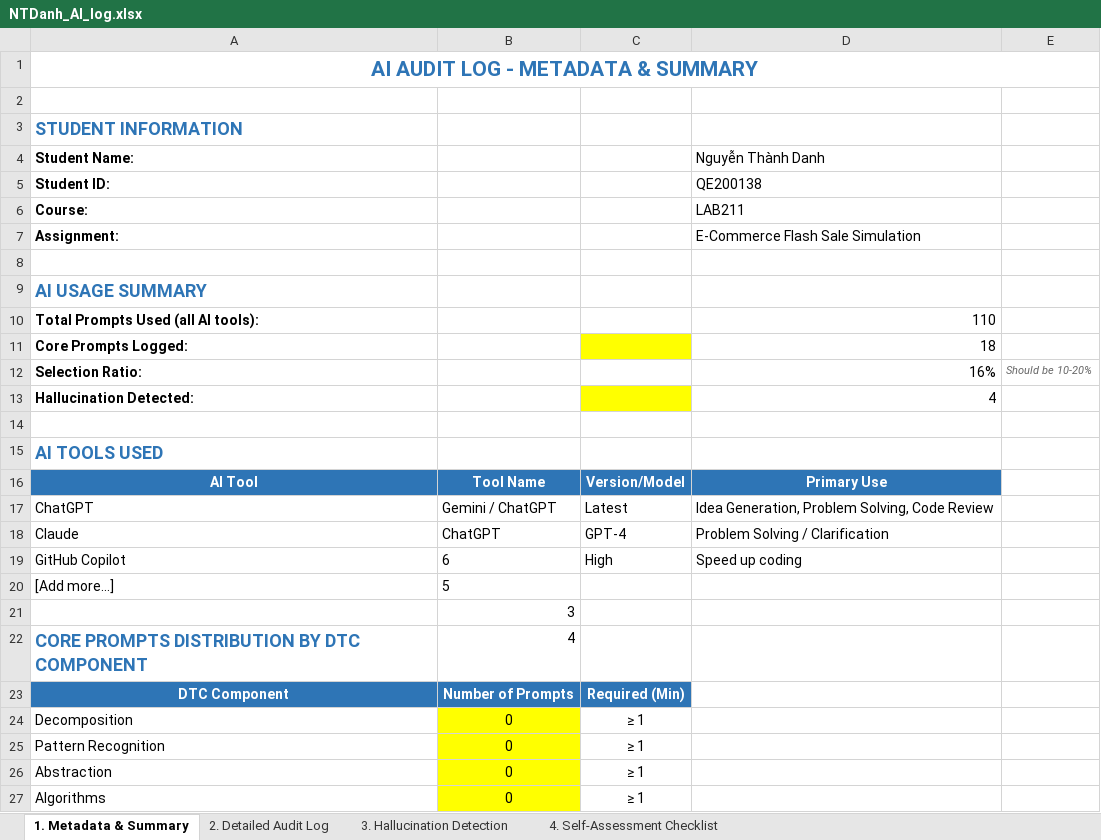
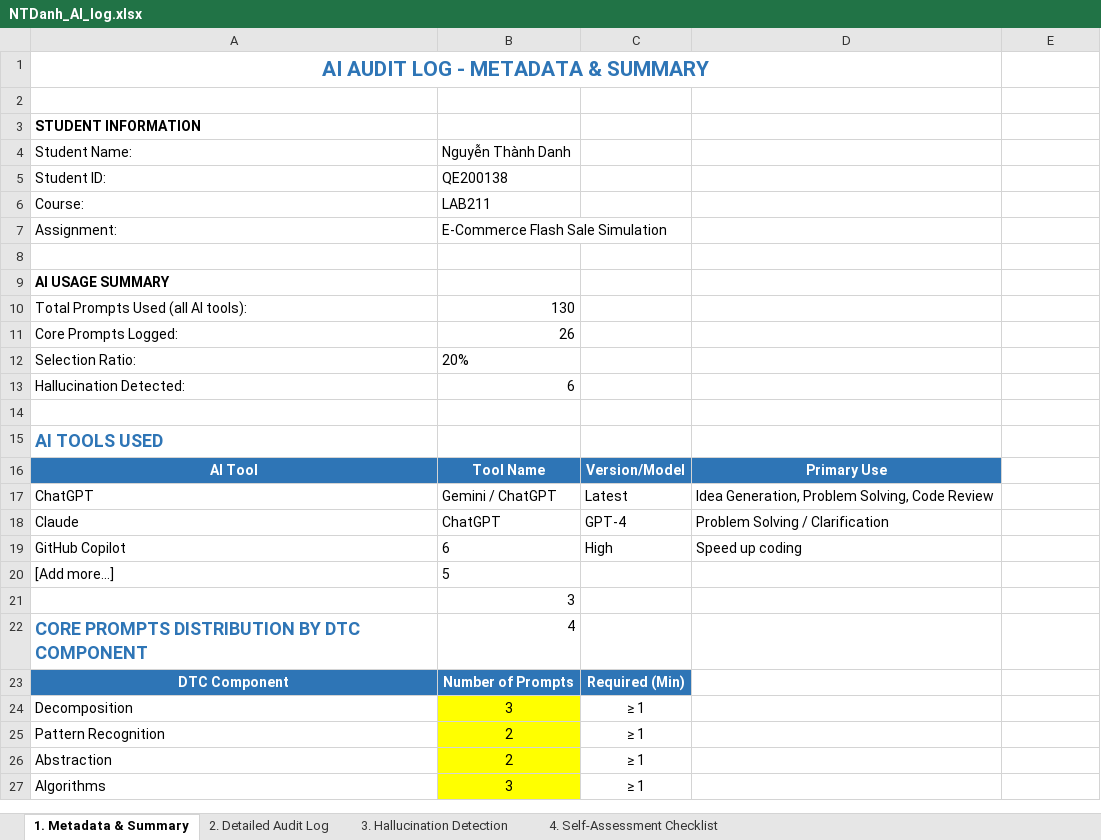
Before and after one commit to Zahiitg/LAb211-Group3, an Excel workbook: ai_logs/NTDanh_AI_log.xlsx, sheet 1. Metadata & Summary, drawn as a sheet; values as stored, in another font and other column widths than the file's, no borders; the diff names each change by its address in the sheet, - before the commit and + after, or states it on an @@ line.

```diff
--- a/ai_logs/NTDanh_AI_log.xlsx (sheet 1. Metadata & Summary)
+++ b/ai_logs/NTDanh_AI_log.xlsx (sheet 1. Metadata & Summary)
-A1:E1 merged
+A1:D1 merged
-A3 text colour: #2E75B6
+A3 text colour: black, text size: smaller
-A4:A7 bold: on
+A4:A7 bold: off
-B4: (empty)
+B4: Nguyễn Thành Danh
-D4: Nguyễn Thành Danh
+D4: (empty)
-B5: (empty)
+B5: QE200138
-D5: QE200138
+D5: (empty)
-B6: (empty)
+B6: LAB211
-D6: LAB211
+D6: (empty)
-B7: (empty)
+B7: E-Commerce Flash Sale Simulation
-D7: E-Commerce Flash Sale Simulation
+D7: (empty)
-A9 text colour: #2E75B6
+A9 text colour: black, text size: smaller
-A10:A13 bold: on
+A10:A13 bold: off
-B10: (empty)
+B10: 130
-D10: 110
+D10: (empty)
-B11: (empty)
+B11: 26
-C11 fill: #FFFF00
+C11 fill: none
-D11: 18
+D11: (empty)
-B12: (empty)
+B12: 20%
-D12: 16%
+D12: (empty)
-E12: Should be 10-20%
+E12: (empty)
-B13: (empty)
+B13: 6
-C13 fill: #FFFF00
+C13 fill: none
-D13: 4
+D13: (empty)
-B24: 0
+B24: 3
-B25:B26: 0
+B25:B26: 2
-B27: 0
+B27: 3
```
Also changed, not shown: sheet 2. Detailed Audit Log, sheet 4. Self-Assessment Checklist, sheet 3. Hallucination Detection.
